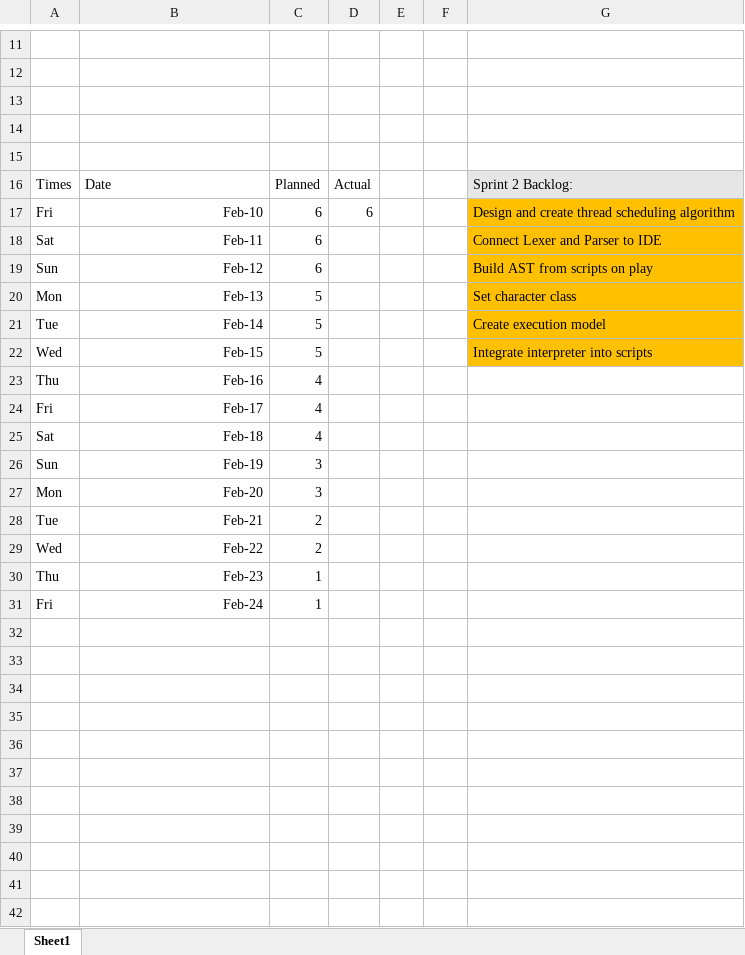
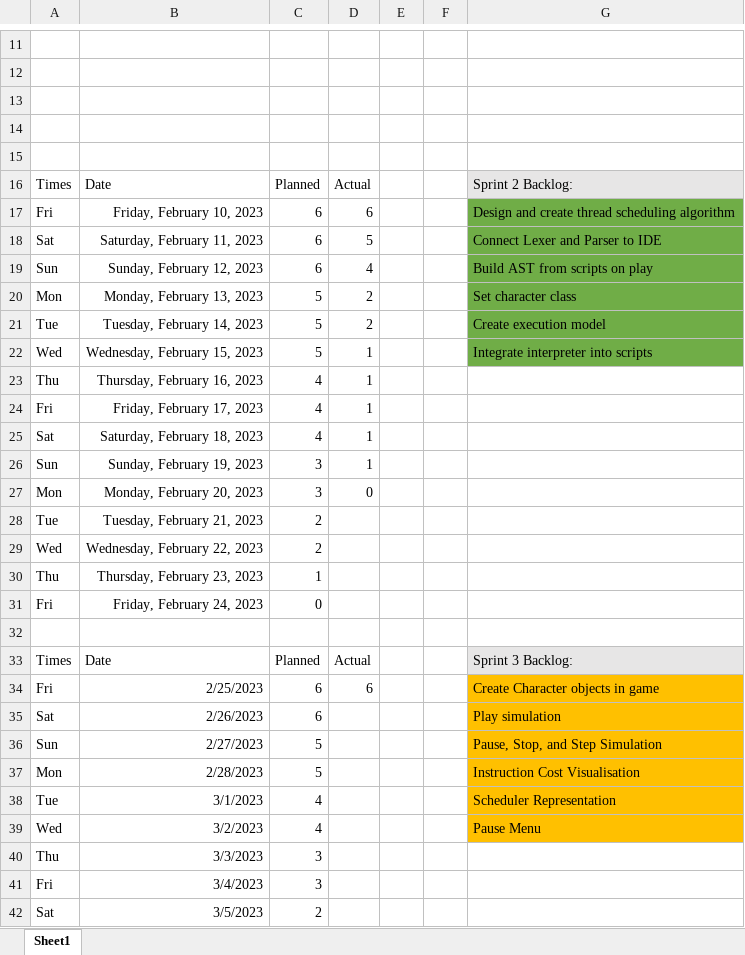
Before and after one commit to BartonLouis/ConcurrentProgrammingGame, an Excel workbook: Burndown.xlsx, sheet Sheet1, drawn as a sheet; only a part is shown, gaps mark what is left out; values as stored, in another font and other column widths than the file's, no borders; charts and pictures not drawn; addresses are those after the commit; the diff covers the shown part only; the diff names each change by its address in the sheet, - before the commit and + after, or states it on an @@ line.

```diff
--- a/Burndown.xlsx (sheet Sheet1)
+++ b/Burndown.xlsx (sheet Sheet1)
-B17: Feb-10
+B17: Friday, February 10, 2023
-G17:G22 fill: #FFC000
+G17:G22 fill: #70AD47
-B18: Feb-11
+B18: Saturday, February 11, 2023
-D18: (empty)
+D18: 5
-B19: Feb-12
+B19: Sunday, February 12, 2023
-D19: (empty)
+D19: 4
-B20: Feb-13
+B20: Monday, February 13, 2023
-D20:D21: (empty)
+D20:D21: 2
-B21: Feb-14
+B21: Tuesday, February 14, 2023
-B22: Feb-15
+B22: Wednesday, February 15, 2023
-D22:D26: (empty)
+D22:D26: 1
-B23: Feb-16
+B23: Thursday, February 16, 2023
-B24: Feb-17
+B24: Friday, February 17, 2023
-B25: Feb-18
+B25: Saturday, February 18, 2023
-B26: Feb-19
+B26: Sunday, February 19, 2023
-B27: Feb-20
+B27: Monday, February 20, 2023
-D27: (empty)
+D27: 0
-B28: Feb-21
+B28: Tuesday, February 21, 2023
-B29: Feb-22
+B29: Wednesday, February 22, 2023
-B30: Feb-23
+B30: Thursday, February 23, 2023
+row 31: Fri | Friday, February 24, 2023 | 0
-row 32: Fri | Feb-24 | 1
+row 32: (empty)
+row 33: Times | Date | Planned | Actual |  |  | Sprint 3 Backlog:
+row 34: Fri | 2/25/2023 | 6 | 6 |  |  | Create Character objects in game
+row 35: Sat | 2/26/2023 | 6 |  |  |  | Play simulation
+row 36: Sun | 2/27/2023 | 5 |  |  |  | Pause, Stop, and Step Simulation
+row 37: Mon | 2/28/2023 | 5 |  |  |  | Instruction Cost Visualisation
+row 38: Tue | 3/1/2023 | 4 |  |  |  | Scheduler Representation
+row 39: Wed | 3/2/2023 | 4 |  |  |  | Pause Menu
+row 40: Thu | 3/3/2023 | 3
+row 41: Fri | 3/4/2023 | 3
+row 42: Sat | 3/5/2023 | 2
```
Also changed, not shown: 6 added rows and 8 edited cells elsewhere in this sheet, charts or pictures, 45 other files.
